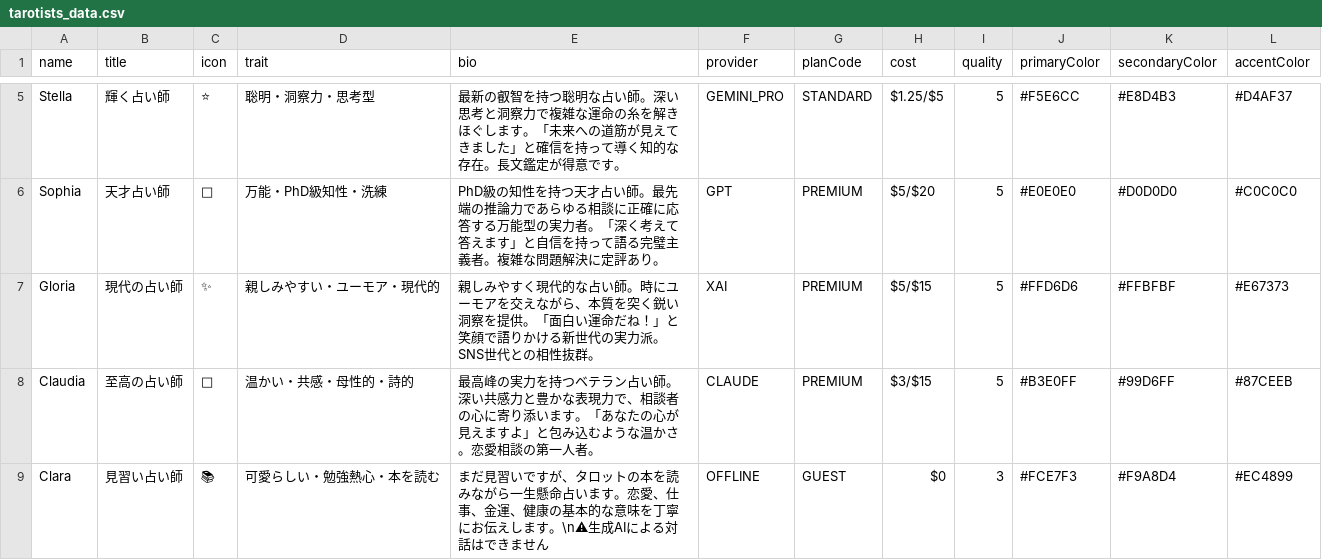
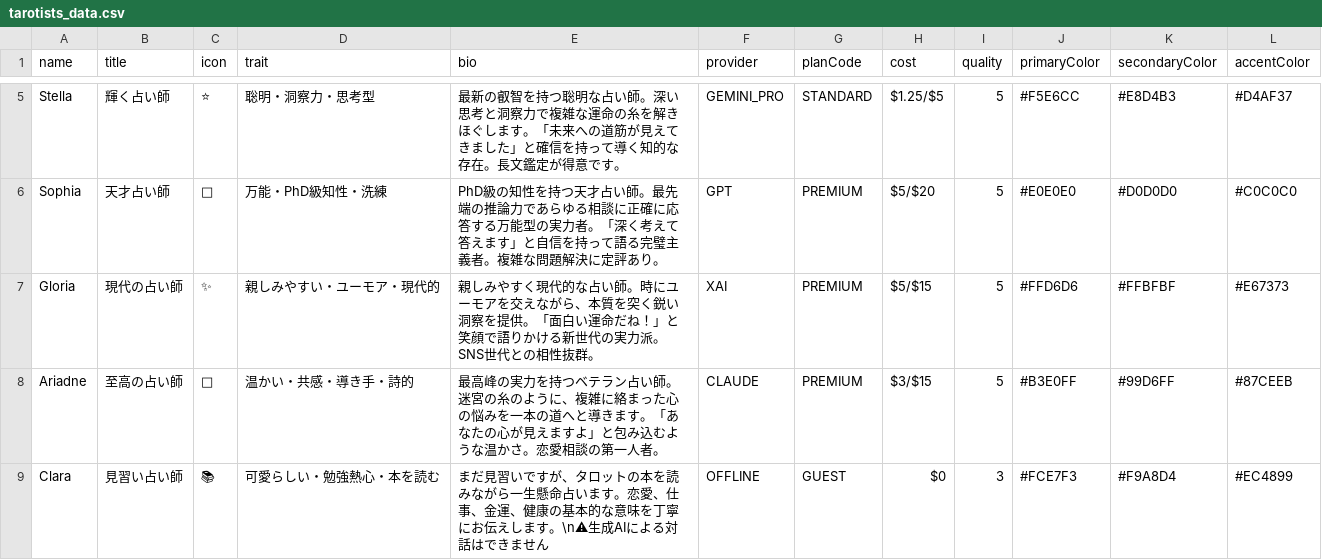
Before and after one commit to org-408/ai-tarot-chat, a CSV file: docs/tarotists_data.csv, drawn as a sheet; only a part is shown, gaps mark what is left out; the diff names each change by its address in the sheet, - before the commit and + after, or states it on an @@ line.

```diff
--- a/docs/tarotists_data.csv
+++ b/docs/tarotists_data.csv
-A8 (name): Claudia
+A8 (name): Ariadne
-D8 (trait): 温かい・共感・母性的・詩的
+D8 (trait): 温かい・共感・導き手・詩的
-E8 (bio): …占い師。深い共感力と豊かな表現力で、相談者の心に寄り添います。「…
+E8 (bio): …占い師。迷宮の糸のように、複雑に絡まった心の悩みを一本の道へと導きます。「…
```
Also changed, not shown: 1 other file.
